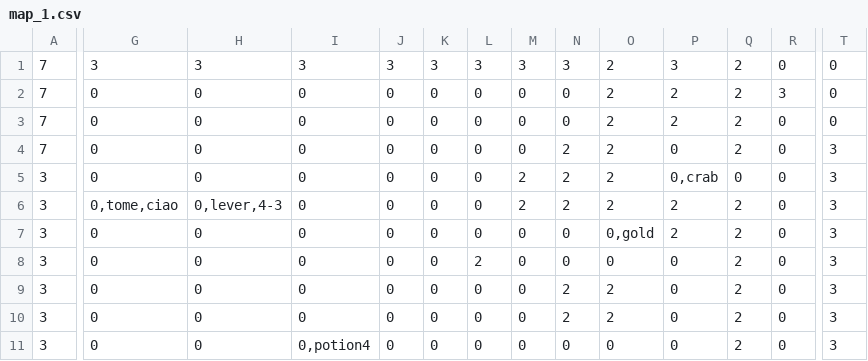
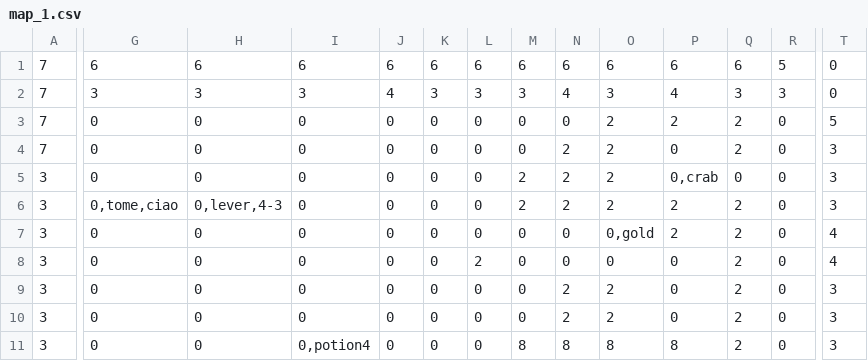
Before and after one commit to LucaGGE/Azoth-Blackguard, a CSV file: modding/map_1.csv, drawn as a sheet; only a part is shown, gaps mark what is left out; the diff covers the shown part only; the diff names each change by its address in the sheet, - before the commit and + after, or states it on an @@ line.

```diff
--- a/modding/map_1.csv
+++ b/modding/map_1.csv
-G1: 3
+G1: 6
-H1: 3
+H1: 6
-I1: 3
+I1: 6
-J1: 3
+J1: 6
-K1: 3
+K1: 6
-L1: 3
+L1: 6
-M1: 3
+M1: 6
-N1: 3
+N1: 6
-O1: 2
+O1: 6
-P1: 3
+P1: 6
-Q1: 2
+Q1: 6
-R1: 0
+R1: 5
-G2: 0
+G2: 3
-H2: 0
+H2: 3
-I2: 0
+I2: 3
-J2: 0
+J2: 4
-K2: 0
+K2: 3
-L2: 0
+L2: 3
-M2: 0
+M2: 3
-N2: 0
+N2: 4
-O2: 2
+O2: 3
-P2: 2
+P2: 4
-Q2: 2
+Q2: 3
-T3: 0
+T3: 5
-T7:T8: 3
+T7:T8: 4
-M11: 0
+M11: 8
-N11: 0
+N11: 8
-O11: 0
+O11: 8
-P11: 0
+P11: 8
```
Also changed, not shown: 1 added row, 1 removed row and 27 edited cells elsewhere in this file, 2 other files.
